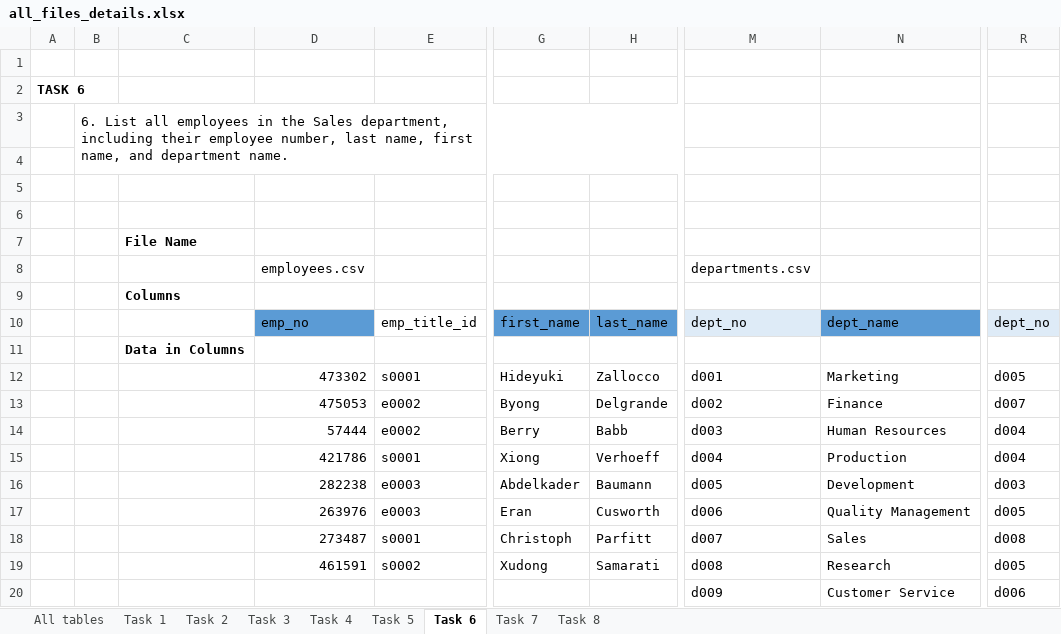
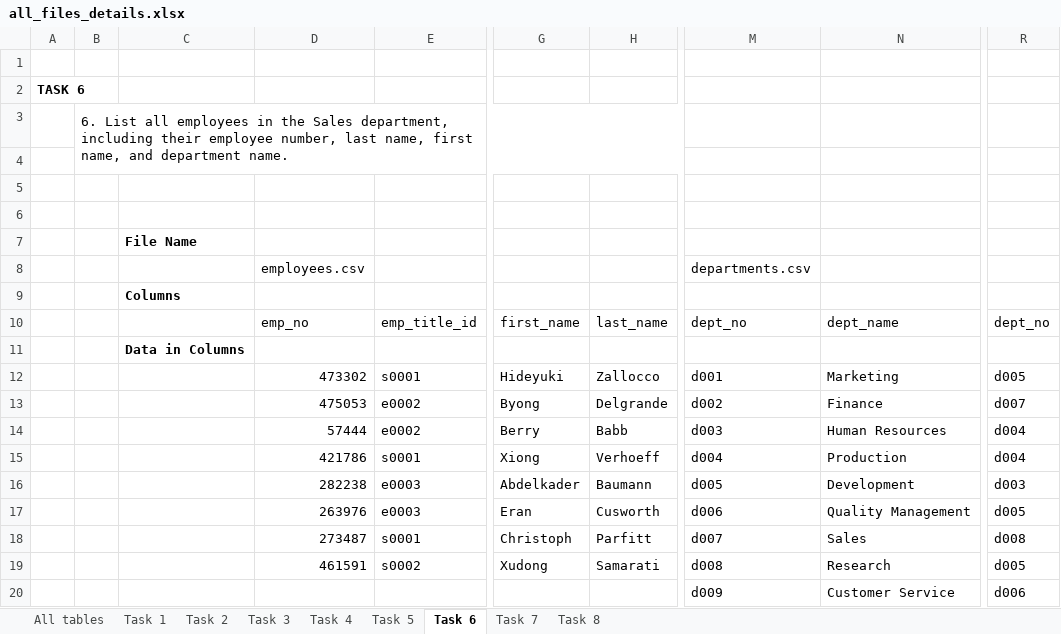
Before and after one commit to FernandoCL1991/sql-analysis, an Excel workbook: EmployeeSQL/all_files_details.xlsx, sheet Task 6, drawn as a sheet; only a part is shown, gaps mark what is left out; values as stored, in another font and other column widths than the file's, no borders; the diff names each change by its address in the sheet, - before the commit and + after, or states it on an @@ line.

```diff
--- a/EmployeeSQL/all_files_details.xlsx (sheet Task 6)
+++ b/EmployeeSQL/all_files_details.xlsx (sheet Task 6)
-D10 fill: #5B9BD5
+D10 fill: none
-G10:H10 fill: #5B9BD5
+G10:H10 fill: none
-M10 fill: #DEEBF7
+M10 fill: none
-N10 fill: #5B9BD5
+N10 fill: none
-R10 fill: #DEEBF7
+R10 fill: none
```
Also changed, not shown: sheet Task 1, sheet Task 8, sheet Task 4, sheet Task 3, sheet Task 7, sheet Task 2, 2 more sheets, 3 other files.
